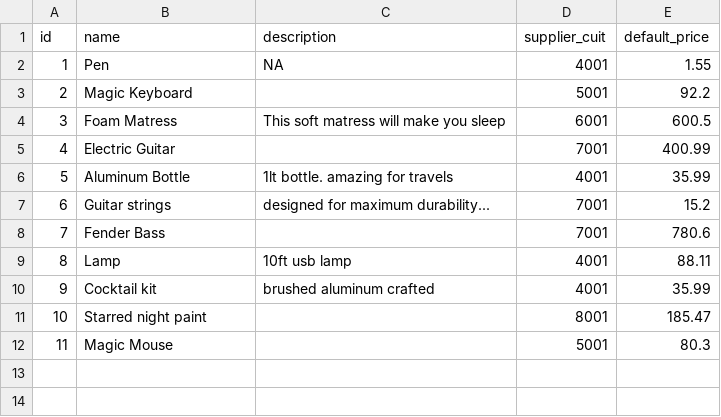
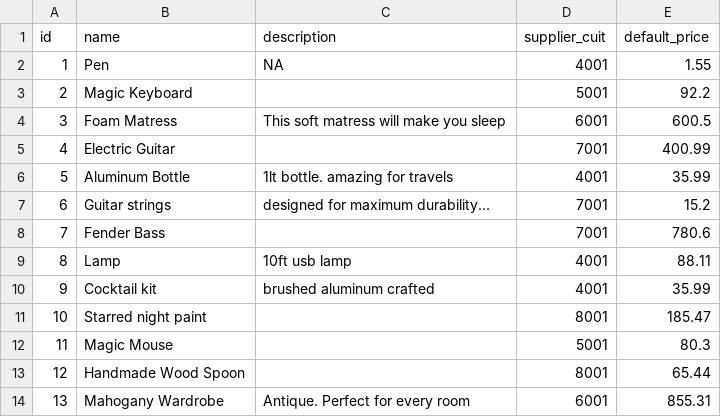
Before and after one commit to aorozco280/poc-data-pipelines-gcp, a CSV file: sources/data/product.csv, drawn as a sheet; the diff names each change by its address in the sheet, - before the commit and + after, or states it on an @@ line.

```diff
--- a/sources/data/product.csv
+++ b/sources/data/product.csv
+row 13: 12 | Handmade Wood Spoon |  | 8001 | 65.44
+row 14: 13 | Mahogany Wardrobe | Antique. Perfect for every room | 6001 | 855.31
```
Also changed, not shown: sources/data/customer.csv, 15 other files.
